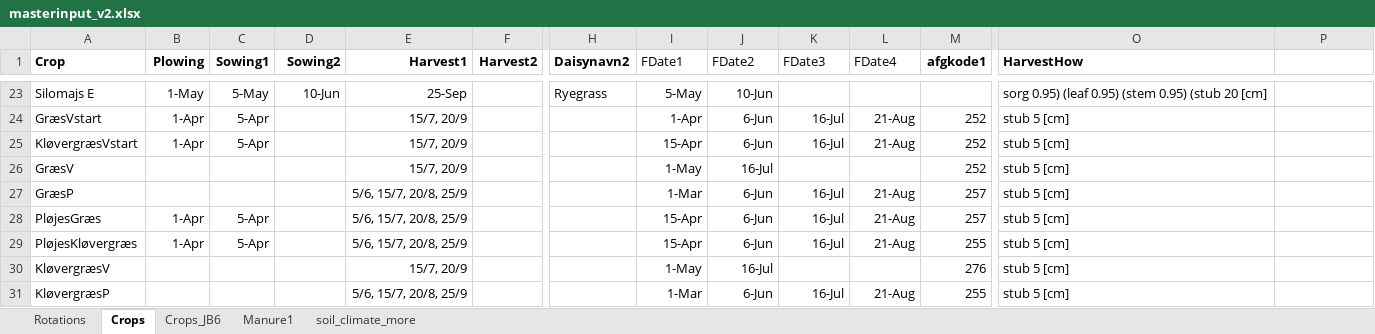
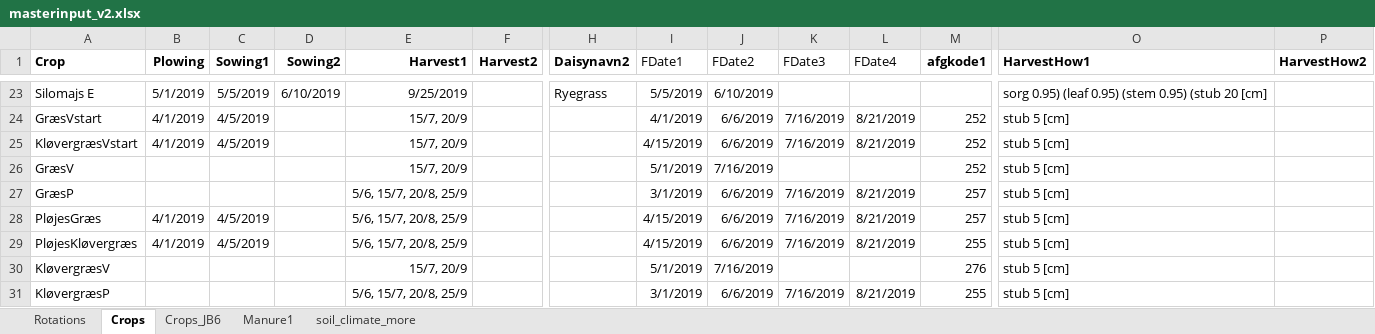
Before and after one commit to Signekyndingborgen/StyrN, an Excel workbook: Scenarios/common/masterinput_v2.xlsx, sheet Crops, drawn as a sheet; only a part is shown, gaps mark what is left out; values as stored, in another font and other column widths than the file's, no borders; the diff covers the shown part only; the diff names each change by its address in the sheet, - before the commit and + after, or states it on an @@ line.

```diff
--- a/Scenarios/common/masterinput_v2.xlsx (sheet Crops)
+++ b/Scenarios/common/masterinput_v2.xlsx (sheet Crops)
-O1: HarvestHow
+O1: HarvestHow1
-P1: (empty)
+P1: HarvestHow2
-B23 (Plowing): 1-May
+B23 (Plowing): 5/1/2019
-C23 (Sowing1): 5-May
+C23 (Sowing1): 5/5/2019
-D23 (Sowing2): 10-Jun
+D23 (Sowing2): 6/10/2019
-E23 (Harvest1): 25-Sep
+E23 (Harvest1): 9/25/2019
-I23 (FDate1): 5-May
+I23 (FDate1): 5/5/2019
-J23 (FDate2): 10-Jun
+J23 (FDate2): 6/10/2019
-B24:B25 (Plowing): 1-Apr
+B24:B25 (Plowing): 4/1/2019
-C24:C25 (Sowing1): 5-Apr
+C24:C25 (Sowing1): 4/5/2019
-I24 (FDate1): 1-Apr
+I24 (FDate1): 4/1/2019
-J24:J25 (FDate2): 6-Jun
+J24:J25 (FDate2): 6/6/2019
-K24:K25 (FDate3): 16-Jul
+K24:K25 (FDate3): 7/16/2019
-L24:L25 (FDate4): 21-Aug
+L24:L25 (FDate4): 8/21/2019
-I25 (FDate1): 15-Apr
+I25 (FDate1): 4/15/2019
-I26 (FDate1): 1-May
+I26 (FDate1): 5/1/2019
-J26 (FDate2): 16-Jul
+J26 (FDate2): 7/16/2019
-I27 (FDate1): 1-Mar
+I27 (FDate1): 3/1/2019
-J27:J29 (FDate2): 6-Jun
+J27:J29 (FDate2): 6/6/2019
-K27:K29 (FDate3): 16-Jul
+K27:K29 (FDate3): 7/16/2019
-L27:L29 (FDate4): 21-Aug
+L27:L29 (FDate4): 8/21/2019
-B28:B29 (Plowing): 1-Apr
+B28:B29 (Plowing): 4/1/2019
-C28:C29 (Sowing1): 5-Apr
+C28:C29 (Sowing1): 4/5/2019
-I28:I29 (FDate1): 15-Apr
+I28:I29 (FDate1): 4/15/2019
-I30 (FDate1): 1-May
+I30 (FDate1): 5/1/2019
-J30 (FDate2): 16-Jul
+J30 (FDate2): 7/16/2019
-I31 (FDate1): 1-Mar
+I31 (FDate1): 3/1/2019
-J31 (FDate2): 6-Jun
+J31 (FDate2): 6/6/2019
-K31 (FDate3): 16-Jul
+K31 (FDate3): 7/16/2019
-L31 (FDate4): 21-Aug
+L31 (FDate4): 8/21/2019
```
Also changed, not shown: 104 edited cells elsewhere in this sheet, 42 other files.
